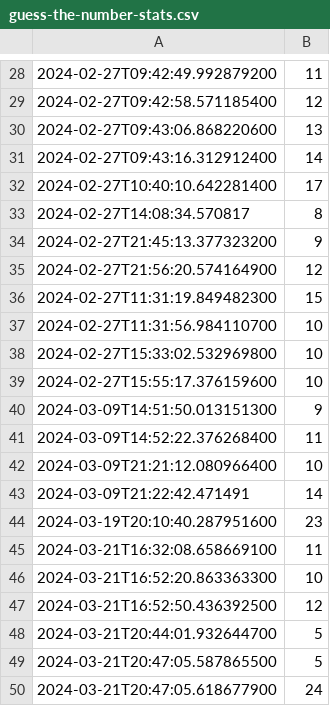
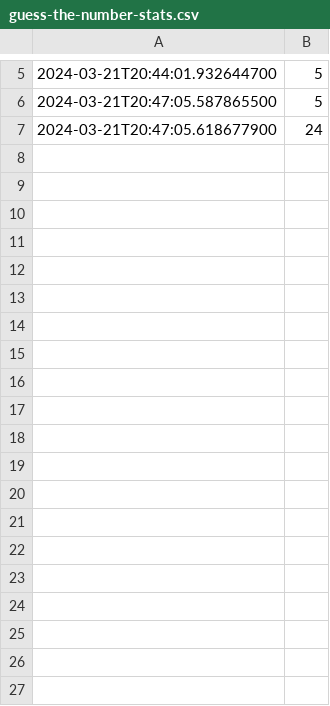
Before and after one commit to pandanautinspace/COMP452-CodeTesting, a CSV file: guess-the-number-stats.csv, drawn as a sheet; only a part is shown, gaps mark what is left out; removed rows and columns are numbered as before the commit, all else as after; the diff covers the shown part only; the diff names each change by its address in the sheet, - before the commit and + after, or states it on an @@ line.

```diff
--- a/guess-the-number-stats.csv
+++ b/guess-the-number-stats.csv
-row 28: 2024-02-27T09:42:49.992879200 | 11
-row 29: 2024-02-27T09:42:58.571185400 | 12
-row 30: 2024-02-27T09:43:06.868220600 | 13
-row 31: 2024-02-27T09:43:16.312912400 | 14
-row 32: 2024-02-27T10:40:10.642281400 | 17
-row 33: 2024-02-27T14:08:34.570817 | 8
-row 34: 2024-02-27T21:45:13.377323200 | 9
-row 35: 2024-02-27T21:56:20.574164900 | 12
-row 36: 2024-02-27T11:31:19.849482300 | 15
-row 37: 2024-02-27T11:31:56.984110700 | 10
-row 38: 2024-02-27T15:33:02.532969800 | 10
-row 39: 2024-02-27T15:55:17.376159600 | 10
-row 40: 2024-03-09T14:51:50.013151300 | 9
-row 41: 2024-03-09T14:52:22.376268400 | 11
-row 42: 2024-03-09T21:21:12.080966400 | 10
-row 43: 2024-03-09T21:22:42.471491 | 14
-row 44: 2024-03-19T20:10:40.287951600 | 23
-row 45: 2024-03-21T16:32:08.658669100 | 11
-row 46: 2024-03-21T16:52:20.863363300 | 10
-row 47: 2024-03-21T16:52:50.436392500 | 12
```
Also changed, not shown: 2 added rows, 25 removed rows and 2 edited cells elsewhere in this file, 5 other files.
